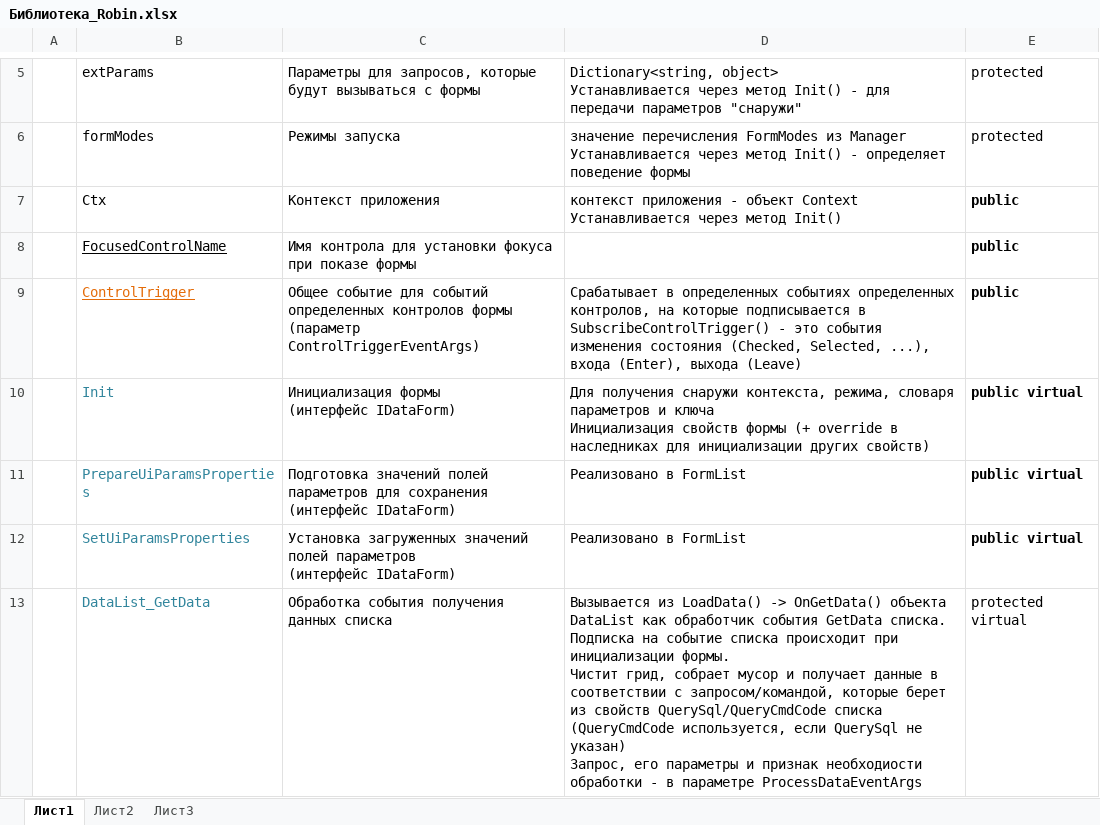
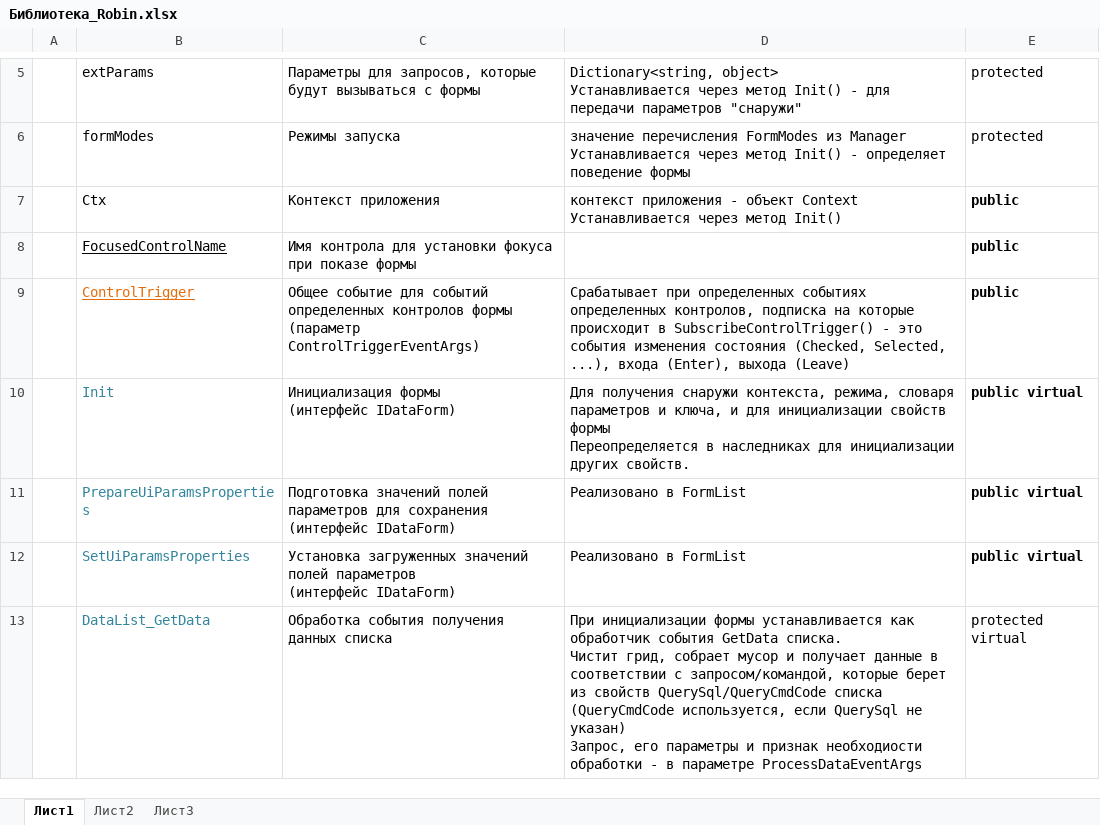
Before and after one commit to Pumpet/Robin, an Excel workbook: Библиотека_Robin.xlsx, sheet Лист1, drawn as a sheet; only a part is shown, gaps mark what is left out; values as stored, in another font and other column widths than the file's, no borders; ↵ is a line break in a cell; the diff covers the shown part only; the diff names each change by its address in the sheet, - before the commit and + after, or states it on an @@ line.

Commit message:
Add files via upload

```diff
--- a/Библиотека_Robin.xlsx (sheet Лист1)
+++ b/Библиотека_Robin.xlsx (sheet Лист1)
-D9: Срабатывает в определенных событиях определенных контролов, на которые подписывается в SubscribeControlTrigger()…
+D9: Срабатывает при определенных событиях определенных контролов, подписка на которые происходит в SubscribeControlTrigger()…
-D10: …параметров и ключа ↵ Инициализация свойств формы (+ override в наследниках для инициализации других свойств)
+D10: …параметров и ключа, и для инициализации свойств формы ↵ Переопределяется в наследниках для инициализации других свойств.
-D13: Вызывается из LoadData() -> OnGetData() объекта DataList как обработчик события GetData списка. Подписка на событие списка происходит при инициализации формы. ↵ Чистит грид,…
+D13: При инициализации формы устанавливается как обработчик события GetData списка. ↵ Чистит грид,…
```
Also changed, not shown: 39 edited cells elsewhere in this sheet.
